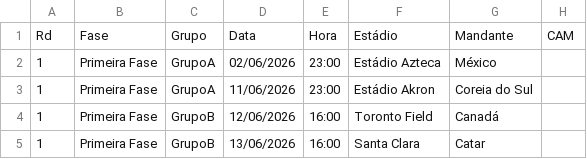
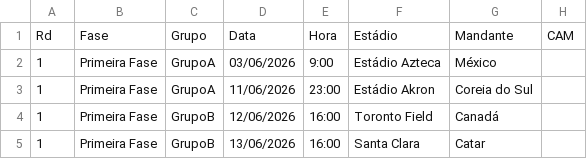
Before and after one commit to rnanalista-max/Feriados, a CSV file: copa2026.csv, drawn as a sheet; only a part is shown; the diff names each change by its address in the sheet, - before the commit and + after, or states it on an @@ line.

Commit message:
Atualização do CSV de Classificação de Grupos

```diff
--- a/copa2026.csv
+++ b/copa2026.csv
-D2: 02/06/2026
+D2: 03/06/2026
-E2: 23:00
+E2: 9:00
```
